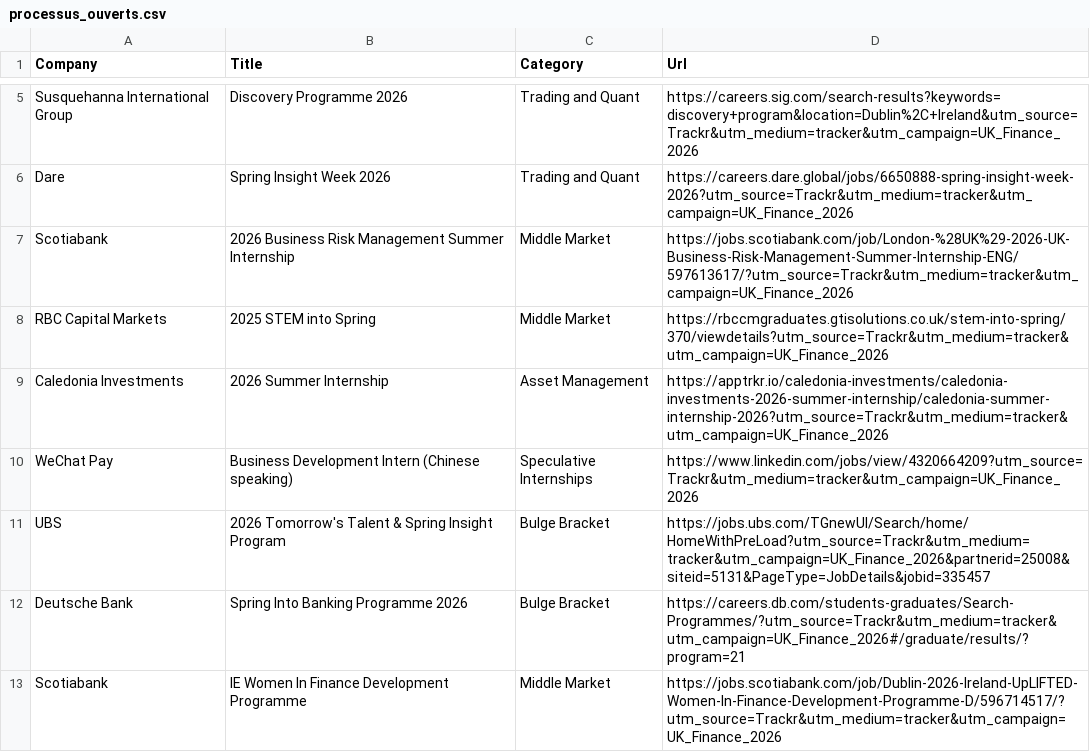
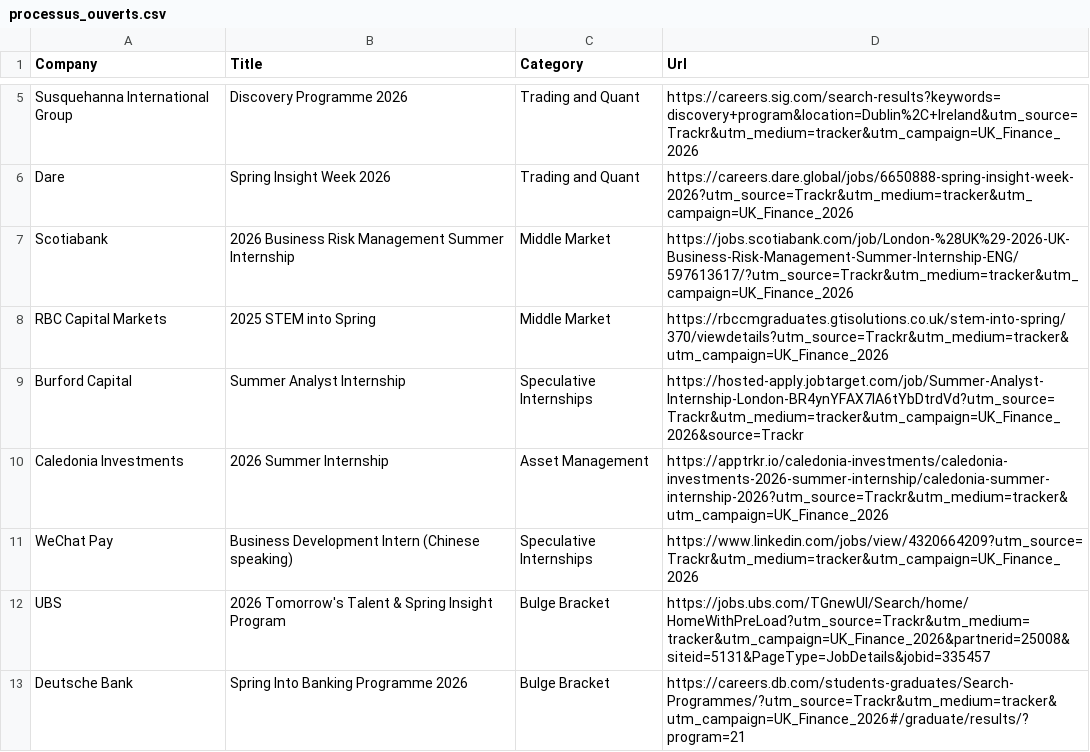
Before and after one commit to ludovicstvys/SpringIntern, a CSV file: processus_ouverts.csv, drawn as a sheet; only a part is shown, gaps mark what is left out; the shorter side is filled out with more unchanged rows; the diff names each change by its address in the sheet, - before the commit and + after, or states it on an @@ line.

```diff
--- a/processus_ouverts.csv
+++ b/processus_ouverts.csv
+row 9: Burford Capital | Summer Analyst Internship | Speculative Internships | https://hosted-apply.jobtarget.com/job/Summer-Analyst-Internship-London-BR4ynYFAX7lA6tYbDtrdVd?utm_source=Trackr&utm_medium=tracker&utm_campaign=UK_Finance_2026&source=Trackr
```
